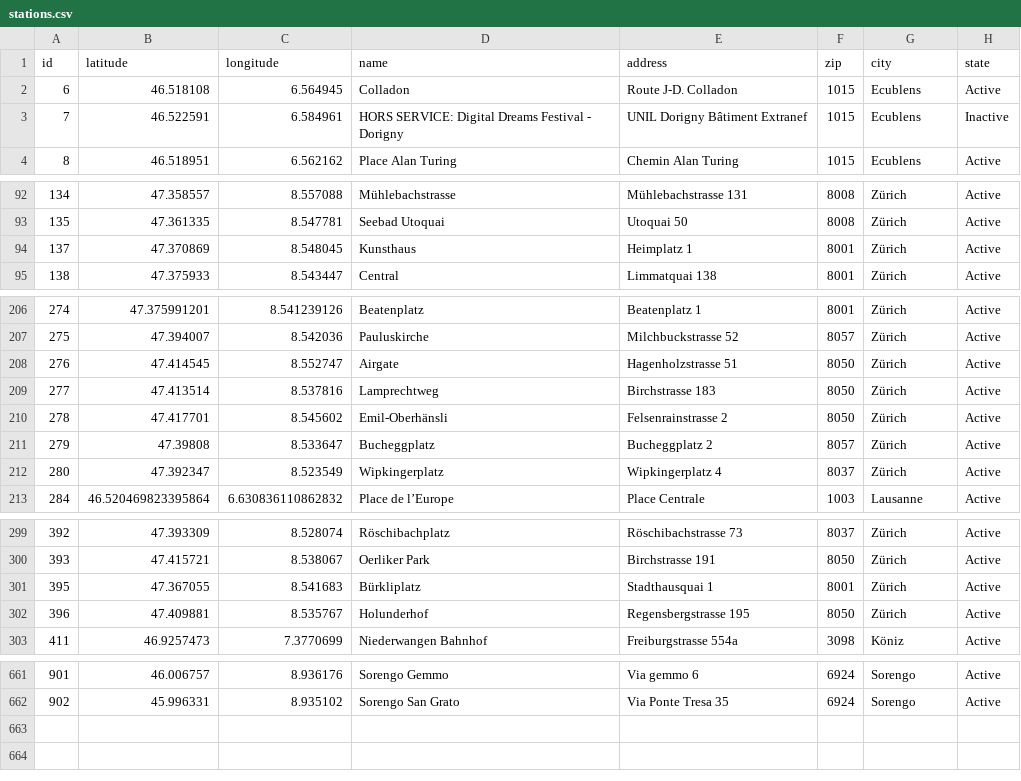
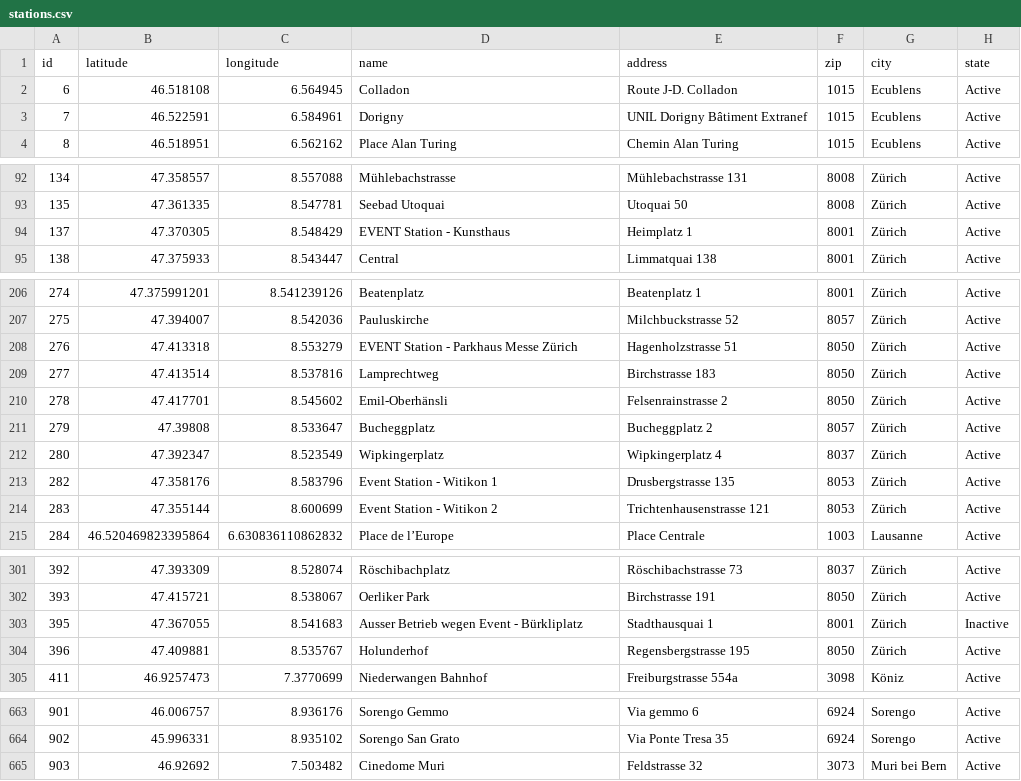
Before and after one commit to misialq/publibike-stations, a CSV file: stations/stations.csv, drawn as a sheet; only a part is shown, gaps mark what is left out; the diff covers the shown part only.

Commit message:
GHA: Update the list of PubliBike stations

```diff
--- a/stations/stations.csv
+++ b/stations/stations.csv
@@ -2,3 +2,3 @@ id,latitude,longitude,name,address,zip,city,state
 6,46.518108,6.564945,Colladon,Route J-D. Colladon,1015,Ecublens,Active
-7,46.522591,6.584961,HORS SERVICE: Digital Dreams Festival - Dorigny,UNIL Dorigny Bâtiment Extranef,1015,Ecublens,Inactive
+7,46.522591,6.584961,Dorigny,UNIL Dorigny Bâtiment Extranef,1015,Ecublens,Active
 8,46.518951,6.562162,Place Alan Turing,Chemin Alan Turing,1015,Ecublens,Active
@@ -93,3 +93,3 @@ id,latitude,longitude,name,address,zip,city,state
 135,47.361335,8.547781,Seebad Utoquai,Utoquai 50,8008,Zürich,Active
-137,47.370869,8.548045,Kunsthaus,Heimplatz 1,8001,Zürich,Active
+137,47.370305,8.548429,EVENT Station - Kunsthaus,Heimplatz 1,8001,Zürich,Active
 138,47.375933,8.543447,Central,Limmatquai 138,8001,Zürich,Active
@@ -207,3 +207,3 @@ id,latitude,longitude,name,address,zip,city,state
 275,47.394007,8.542036,Pauluskirche,Milchbuckstrasse 52,8057,Zürich,Active
-276,47.414545,8.552747,Airgate,Hagenholzstrasse 51,8050,Zürich,Active
+276,47.413318,8.553279,EVENT Station - Parkhaus Messe Zürich,Hagenholzstrasse 51,8050,Zürich,Active
 277,47.413514,8.537816,Lamprechtweg,Birchstrasse 183,8050,Zürich,Active
@@ -212,2 +212,4 @@ id,latitude,longitude,name,address,zip,city,state
 280,47.392347,8.523549,Wipkingerplatz,Wipkingerplatz 4,8037,Zürich,Active
+282,47.358176,8.583796,Event Station - Witikon 1,Drusbergstrasse 135,8053,Zürich,Active
+283,47.355144,8.600699,Event Station - Witikon 2,Trichtenhausenstrasse 121,8053,Zürich,Active
 284,46.520469823395864,6.630836110862832,Place de l’Europe,Place Centrale,1003,Lausanne,Active
@@ -300,3 +302,3 @@ id,latitude,longitude,name,address,zip,city,state
 393,47.415721,8.538067,Oerliker Park,Birchstrasse 191,8050,Zürich,Active
-395,47.367055,8.541683,Bürkliplatz,Stadthausquai 1,8001,Zürich,Active
+395,47.367055,8.541683,Ausser Betrieb wegen Event - Bürkliplatz,Stadthausquai 1,8001,Zürich,Inactive
 396,47.409881,8.535767,Holunderhof,Regensbergstrasse 195,8050,Zürich,Active
@@ -662 +664,2 @@ id,latitude,longitude,name,address,zip,city,state
 902,45.996331,8.935102,Sorengo San Grato,Via Ponte Tresa 35,6924,Sorengo,Active
+903,46.92692,7.503482,Cinedome Muri,Feldstrasse 32,3073,Muri bei Bern,Active
```
Also changed, not shown: 1 edited cell elsewhere in this file.
